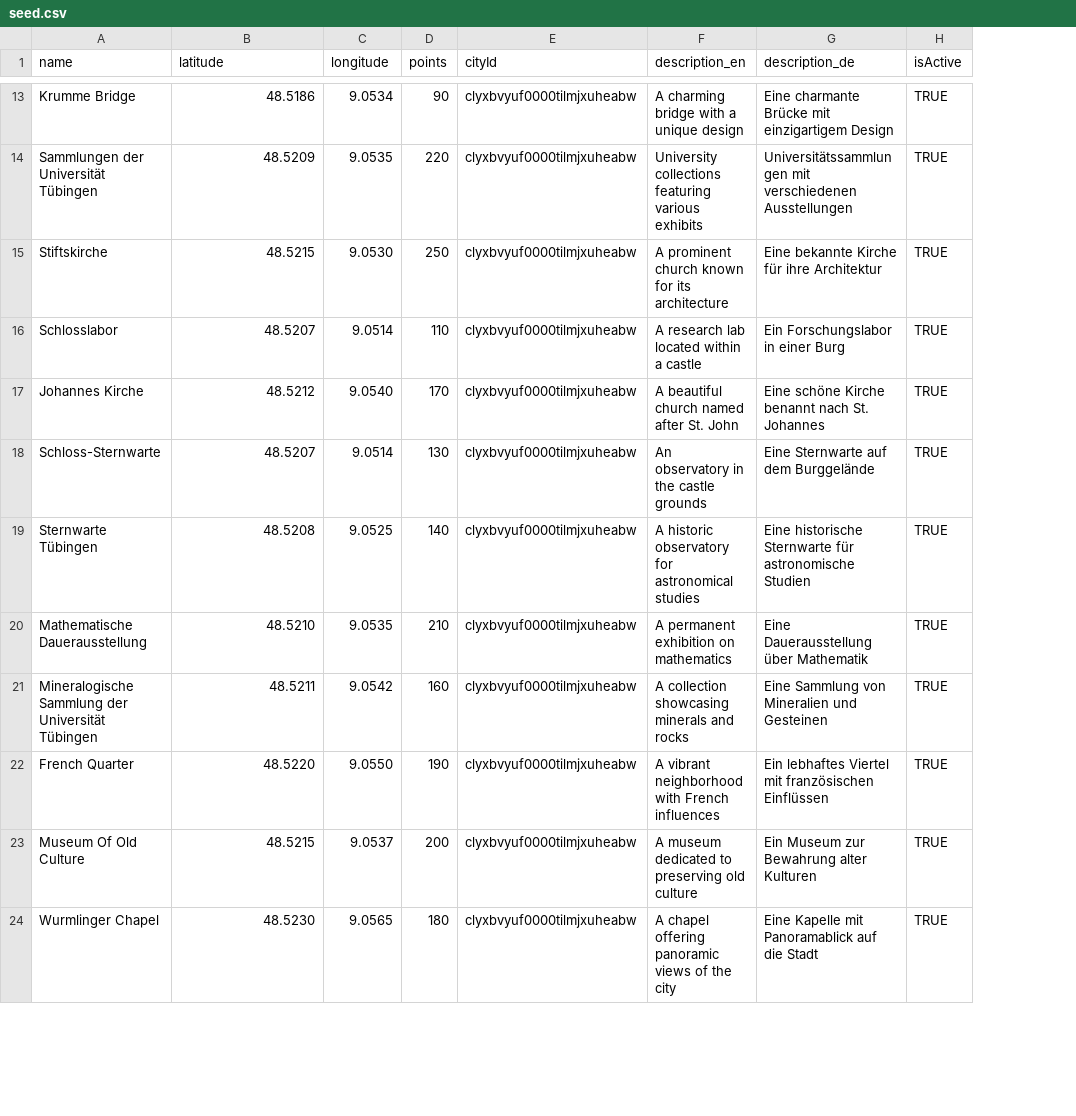
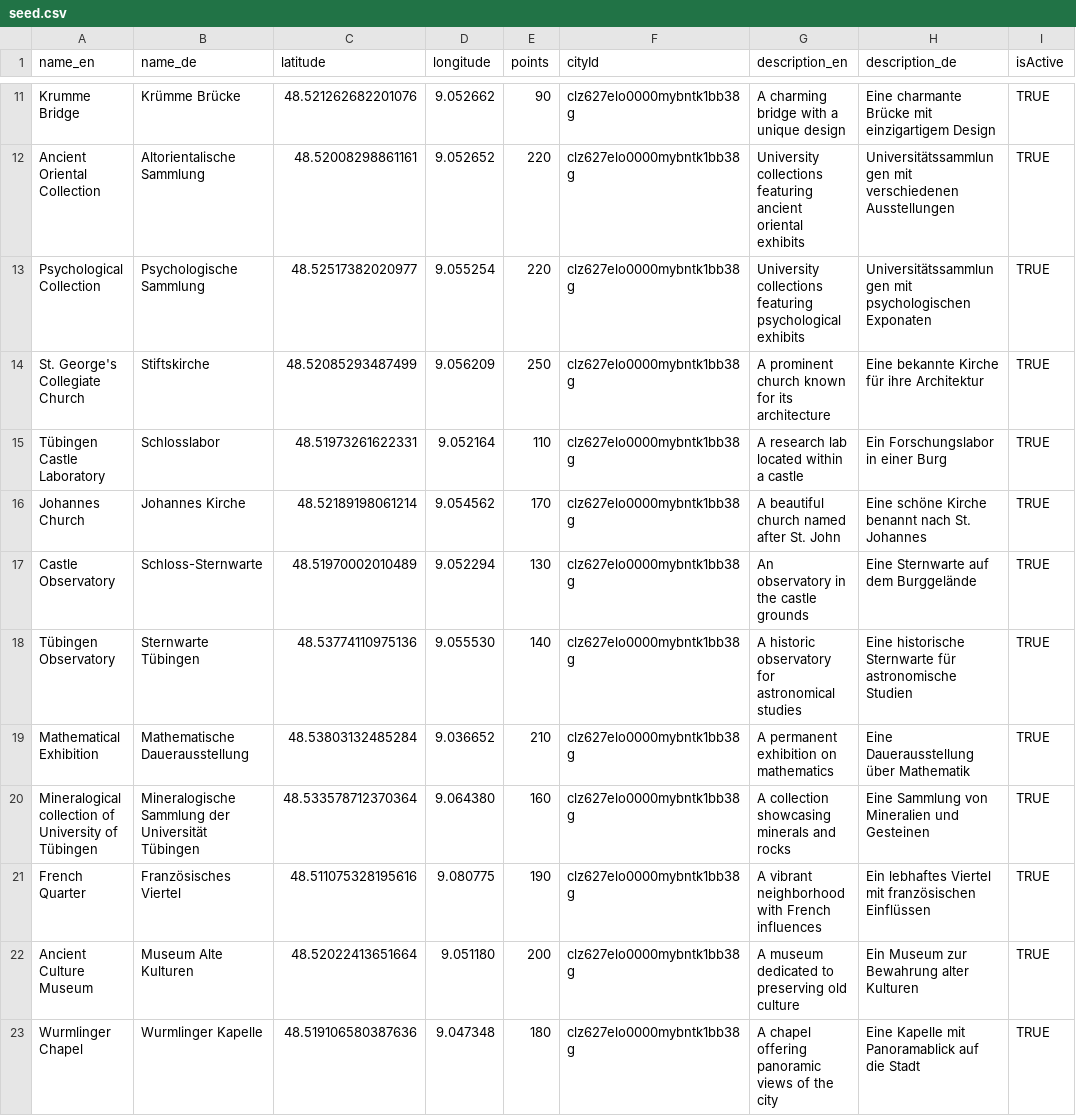
Before and after one commit to hcagatayyilmaz/los, a CSV file: src/app/server/scripts/seed.csv, drawn as a sheet; only a part is shown, gaps mark what is left out; removed rows and columns are numbered as before the commit, all else as after; the diff covers the shown part only; the diff names each change by its address in the sheet, - before the commit and + after, or states it on an @@ line.

```diff
--- a/src/app/server/scripts/seed.csv
+++ b/src/app/server/scripts/seed.csv
+column A (name_en), row 11: Krumme Bridge; rows 14-23: St. George's Collegiate Church | Tübingen Castle Laboratory | Johannes Church | Castle Observatory | Tübingen Observatory | Mathematical Exhibition | Mineralogical collection of University of Tübingen | French Quarter | Ancient Culture Museum | Wurmlinger Chapel
-B1: name
+B1: name_de
-B11 (name_de): Krumme Bridge
+B11 (name_de): Krümme Brücke
-C11 (latitude): 48.5186
+C11 (latitude): 48.521262682201076
-D11 (longitude): 9.0534
+D11 (longitude): 9.052662
-F11 (cityId): clyxbvyuf0000tilmjxuheabw
+F11 (cityId): clz627elo0000mybntk1bb38g
-row 14: Sammlungen der Universität Tübingen | 48.5209 | 9.0535 | 220 | clyxbvyuf0000tilmjxuheabw | University collections featuring various exhibits | Universitätssammlungen mit verschiedenen Ausstellungen | TRUE
+row 12: Ancient Oriental Collection | Altorientalische Sammlung | 48.52008298861161 | 9.052652 | 220 | clz627elo0000mybntk1bb38g | University collections featuring ancient oriental exhibits | Universitätssammlungen mit verschiedenen Ausstellungen | TRUE
+row 13: Psychological Collection | Psychologische Sammlung | 48.52517382020977 | 9.055254 | 220 | clz627elo0000mybntk1bb38g | University collections featuring psychological exhibits | Universitätssammlungen mit psychologischen Exponaten | TRUE
-C14 (latitude): 48.5215
+C14 (latitude): 48.52085293487499
-D14 (longitude): 9.0530
+D14 (longitude): 9.056209
-F14:F23 (cityId): clyxbvyuf0000tilmjxuheabw
+F14:F23 (cityId): clz627elo0000mybntk1bb38g
-C15 (latitude): 48.5207
+C15 (latitude): 48.51973261622331
-D15 (longitude): 9.0514
+D15 (longitude): 9.052164
-C16 (latitude): 48.5212
+C16 (latitude): 48.52189198061214
-D16 (longitude): 9.0540
+D16 (longitude): 9.054562
-C17 (latitude): 48.5207
+C17 (latitude): 48.51970002010489
-D17 (longitude): 9.0514
+D17 (longitude): 9.052294
-C18 (latitude): 48.5208
+C18 (latitude): 48.53774110975136
-D18 (longitude): 9.0525
+D18 (longitude): 9.055530
-C19 (latitude): 48.5210
+C19 (latitude): 48.53803132485284
-D19 (longitude): 9.0535
+D19 (longitude): 9.036652
-C20 (latitude): 48.5211
+C20 (latitude): 48.533578712370364
-D20 (longitude): 9.0542
+D20 (longitude): 9.064380
-B21 (name_de): French Quarter
+B21 (name_de): Französisches Viertel
-C21 (latitude): 48.5220
+C21 (latitude): 48.511075328195616
-D21 (longitude): 9.0550
+D21 (longitude): 9.080775
-B22 (name_de): Museum Of Old Culture
+B22 (name_de): Museum Alte Kulturen
-C22 (latitude): 48.5215
+C22 (latitude): 48.52022413651664
-D22 (longitude): 9.0537
+D22 (longitude): 9.051180
-B23 (name_de): Wurmlinger Chapel
+B23 (name_de): Wurmlinger Kapelle
-C23 (latitude): 48.5230
+C23 (latitude): 48.519106580387636
-D23 (longitude): 9.0565
+D23 (longitude): 9.047348
```
Also changed, not shown: 2 removed rows and 61 edited cells elsewhere in this file, 9 other files.
